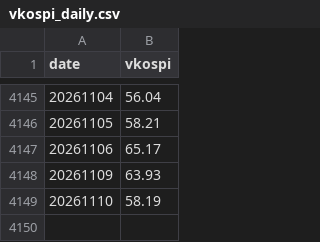
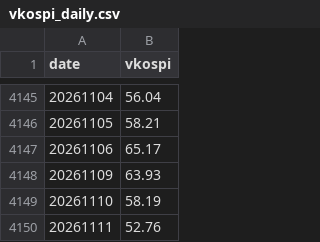
Before and after one commit to aejin2002/SAA_REGIME_TILT, a CSV file: data/vkospi_daily.csv, drawn as a sheet; only a part is shown, gaps mark what is left out; the diff names each change by its address in the sheet, - before the commit and + after, or states it on an @@ line.

```diff
--- a/data/vkospi_daily.csv
+++ b/data/vkospi_daily.csv
+row 4150: 20261111 | 52.76
```
Also changed, not shown: 1 other file.
